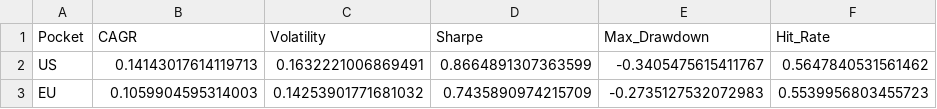
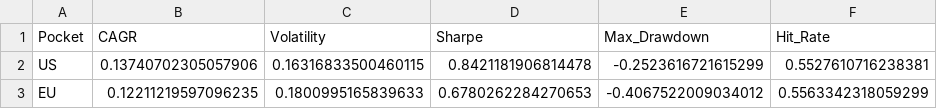
Before and after one commit to lavibration/AllWeather, a CSV file: strategy_stats.csv, drawn as a sheet.

```diff
--- a/strategy_stats.csv
+++ b/strategy_stats.csv
@@ -1,3 +1,3 @@
 Pocket,CAGR,Volatility,Sharpe,Max_Drawdown,Hit_Rate
-US,0.14143017614119713,0.1632221006869491,0.8664891307363599,-0.3405475615411767,0.5647840531561462
-EU,0.1059904595314003,0.14253901771681032,0.7435890974215709,-0.2735127532072983,0.5539956803455723
+US,0.13740702305057906,0.16316833500460115,0.8421181906814478,-0.2523616721615299,0.5527610716238381
+EU,0.12211219597096235,0.1800995165839633,0.6780262284270653,-0.4067522009034012,0.5563342318059299
```
Also changed, not shown: backtest_results.csv, sector_performance.csv, 18 other files.
